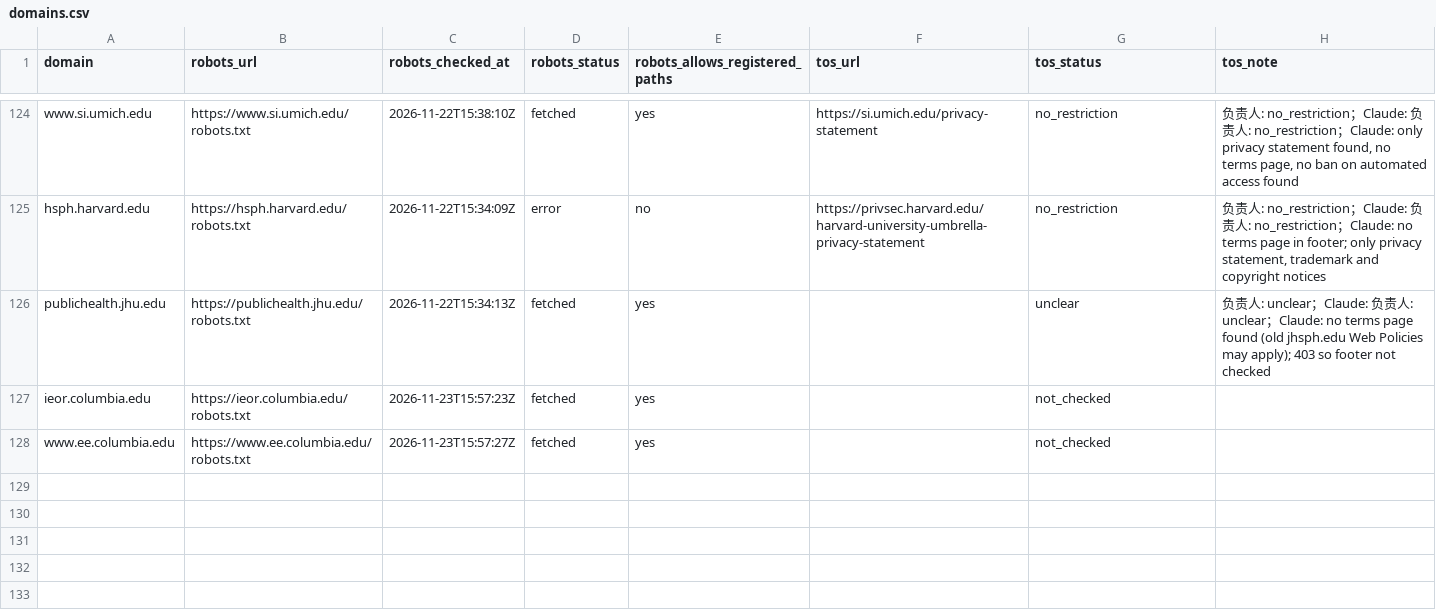
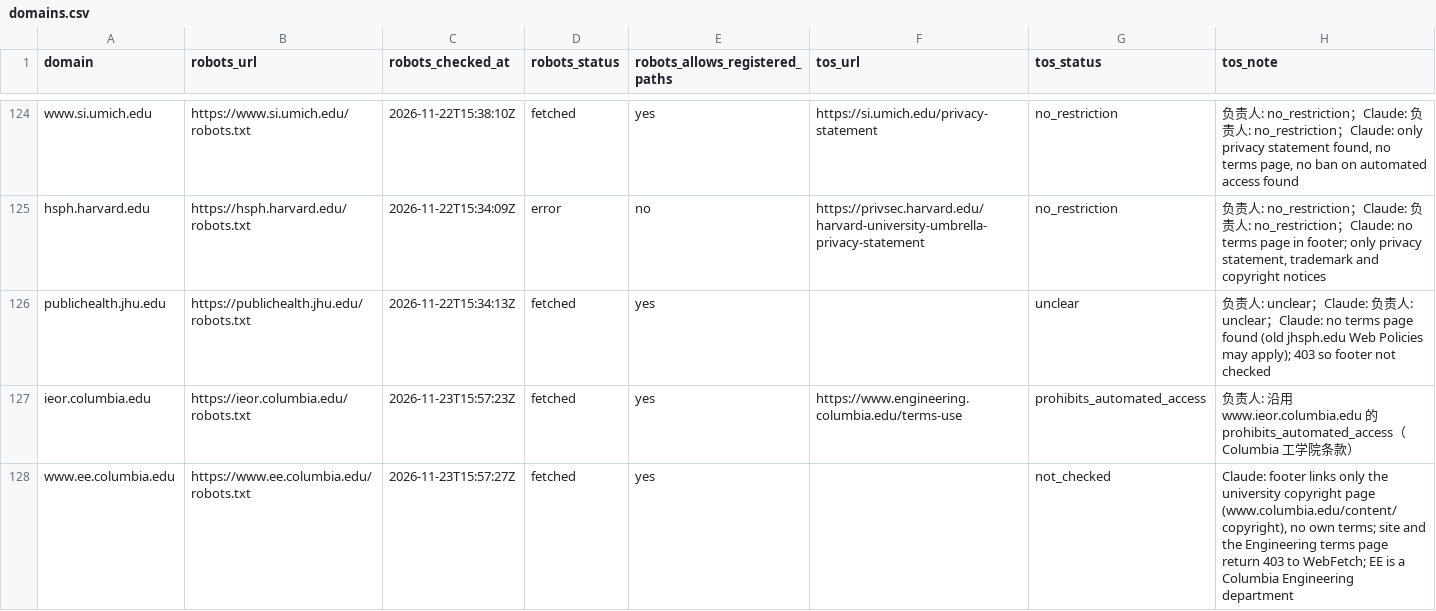
Before and after one commit to hhuang3/us-grad-program-db, a CSV file: data/registry/domains.csv, drawn as a sheet; only a part is shown, gaps mark what is left out.

```diff
--- a/data/registry/domains.csv
+++ b/data/registry/domains.csv
@@ -126,3 +126,3 @@ hsph.harvard.edu,https://hsph.harvard.edu/robots.txt,2026-11-22T15:34:09Z,error,
 publichealth.jhu.edu,https://publichealth.jhu.edu/robots.txt,2026-11-22T15:34:13Z,fetched,yes,,unclear,负责人: unclear；Claude: 负责人: unclear；Claude: no terms page found (old jhsph.edu Web Policies may apply); 403 so footer not checked
-ieor.columbia.edu,https://ieor.columbia.edu/robots.txt,2026-11-23T15:57:23Z,fetched,yes,,not_checked,
-www.ee.columbia.edu,https://www.ee.columbia.edu/robots.txt,2026-11-23T15:57:27Z,fetched,yes,,not_checked,
+ieor.columbia.edu,https://ieor.columbia.edu/robots.txt,2026-11-23T15:57:23Z,fetched,yes,https://www.engineering.columbia.edu/terms-use,prohibits_automated_access,负责人: 沿用 www.ieor.columbia.edu 的 prohibits_automated_access（Columbia 工学院条款）
+www.ee.columbia.edu,https://www.ee.columbia.edu/robots.txt,2026-11-23T15:57:27Z,fetched,yes,,not_checked,"Claude: footer links only the university copyright page (www.columbia.edu/content/copyright), no own terms; site and the Engineering terms page return 403 to WebFetch; EE is a Columbia Engineering department"
```
Also changed, not shown: data/extraction_stats/runs.csv, 2 other files.
